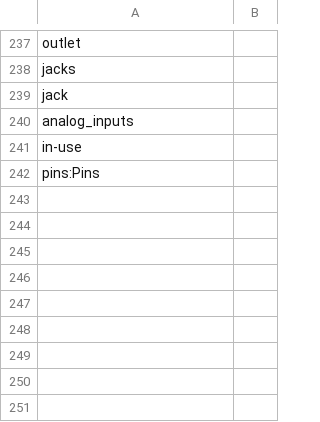
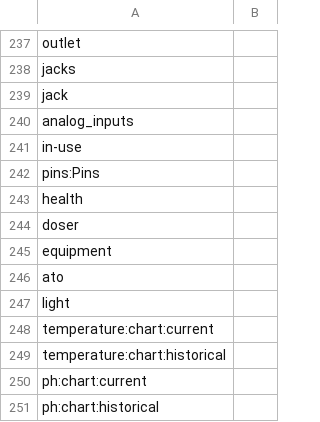
Before and after one commit to reef-pi/reef-pi, a CSV file: front-end/assets/translations/es.csv, drawn as a sheet; only a part is shown, gaps mark what is left out; the diff names each change by its address in the sheet, - before the commit and + after, or states it on an @@ line.

```diff
--- a/front-end/assets/translations/es.csv
+++ b/front-end/assets/translations/es.csv
+row 243: health
+row 244: doser
+row 245: equipment
+row 246: ato
+row 247: light
+row 248: temperature:chart:current
+row 249: temperature:chart:historical
+row 250: ph:chart:current
+row 251: ph:chart:historical
```
Also changed, not shown: front-end/assets/translations/de.csv, front-end/assets/translations/fa.csv, 6 other files.
